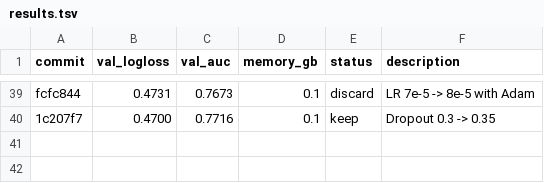
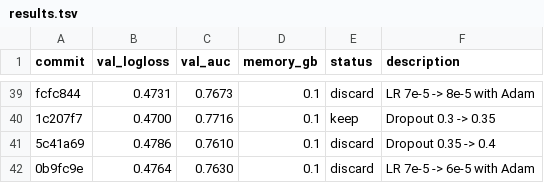
Before and after one commit to ggruschka/autoresearch-equativ-demo, a TSV file: ctr_prediction/results.tsv, drawn as a sheet; only a part is shown, gaps mark what is left out; the diff names each change by its address in the sheet, - before the commit and + after, or states it on an @@ line.

Commit message:
40 iterations complete. Best: val_logloss=0.4700 (38.7% improvement)

```diff
--- a/ctr_prediction/results.tsv
+++ b/ctr_prediction/results.tsv
+row 41: 5c41a69 | 0.4786 | 0.7610 | 0.1 | discard | Dropout 0.35 -> 0.4
+row 42: 0b9fc9e | 0.4764 | 0.7630 | 0.1 | discard | LR 7e-5 -> 6e-5 with Adam
```
Also changed, not shown: 1 other file.
